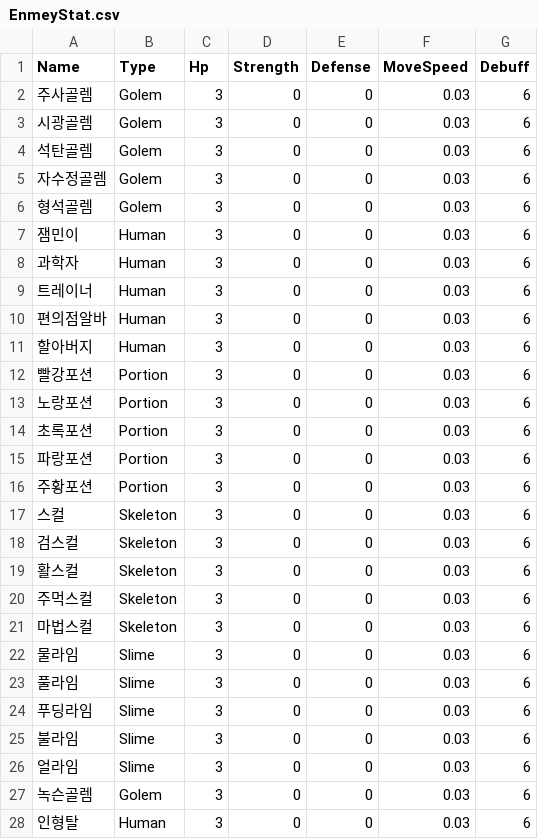
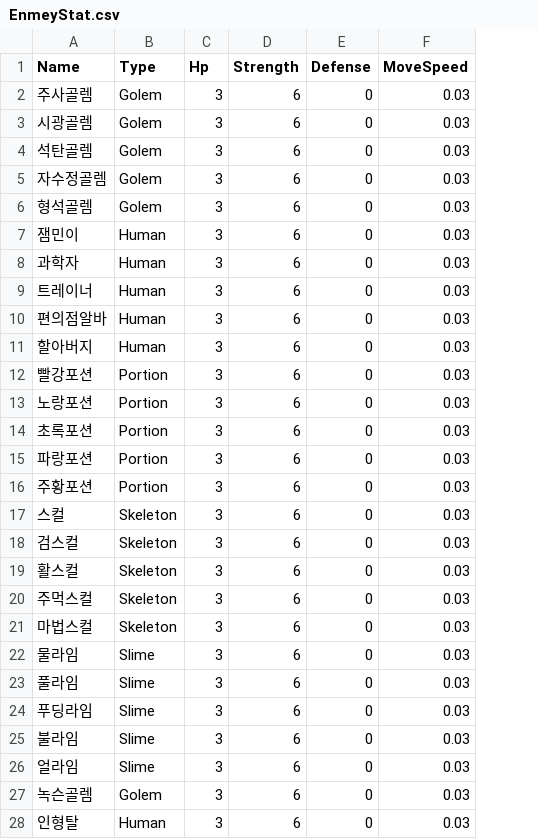
Before and after one commit to HongDaHyun/RandomTowerDefense, a CSV file: RTD/Assets/Scripts/Manager/CSV/EnmeyStat.csv, drawn as a sheet; only a part is shown; the diff covers the shown part only; the diff names each change by its address in the sheet, - before the commit and + after, or states it on an @@ line.

```diff
--- a/RTD/Assets/Scripts/Manager/CSV/EnmeyStat.csv
+++ b/RTD/Assets/Scripts/Manager/CSV/EnmeyStat.csv
-column G (Debuff), rows 2-28: all 6
-D2:D28 (Strength): 0
+D2:D28 (Strength): 6
```
Also changed, not shown: 3 edited cells elsewhere in this file, RTD/Assets/Scripts/Manager/CSV/ProjectileStat.csv, RTD/Assets/Scripts/Manager/CSV/UnitStat.csv, 16 other files.
